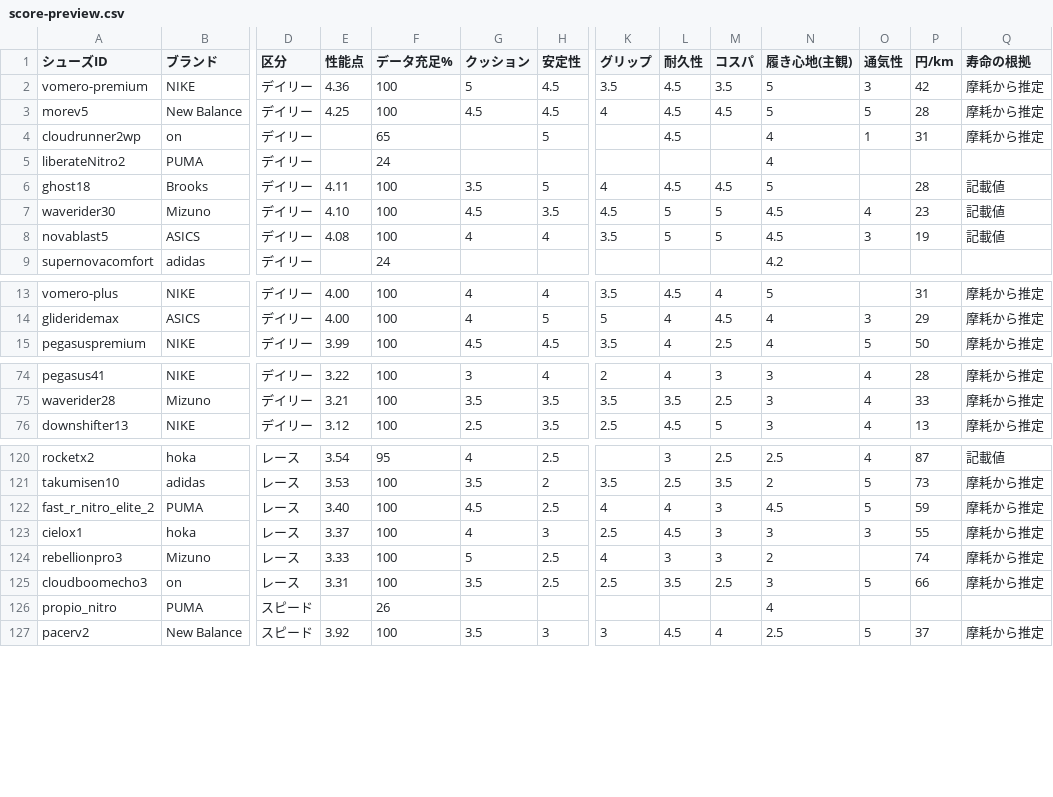
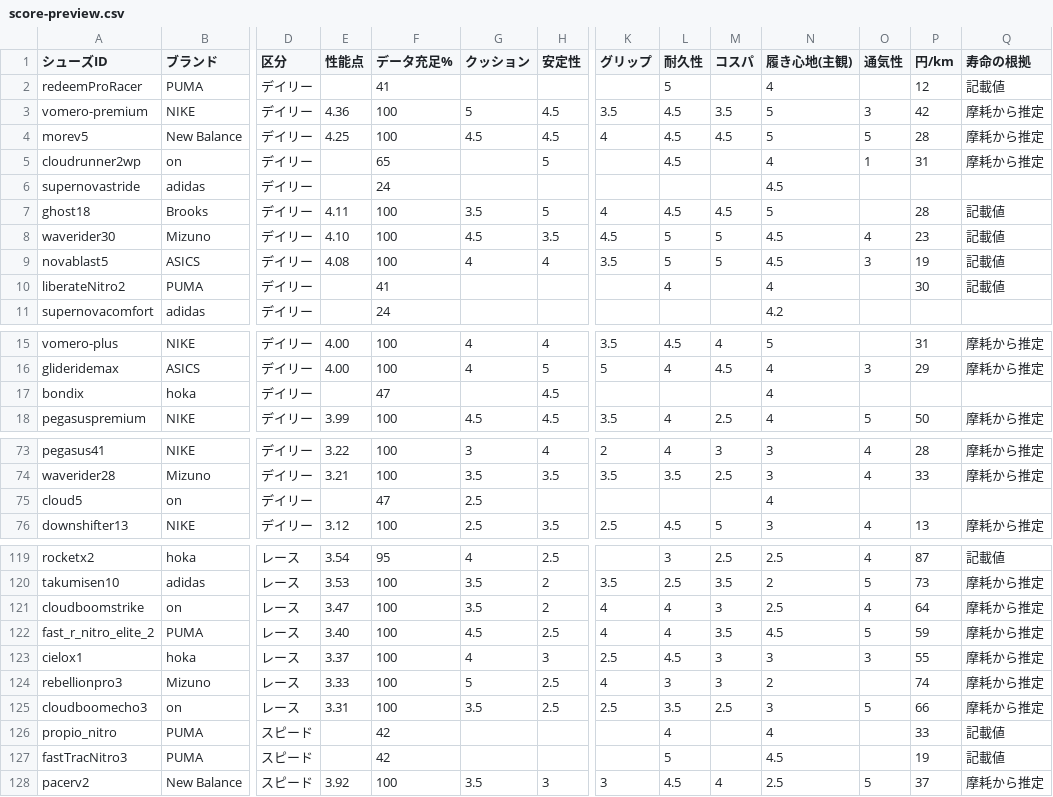
Before and after one commit to ashinok-jpg/runnersplac, a CSV file: research/score-preview.csv, drawn as a sheet; only a part is shown, gaps mark what is left out; removed rows and columns are numbered as before the commit, all else as after; rows hold the shown columns only; the diff covers the shown part only; the diff names each change by its address in the sheet, - before the commit and + after, or states it on an @@ line.

```diff
--- a/research/score-preview.csv
+++ b/research/score-preview.csv
+row 2: redeemProRacer | PUMA | デイリー |  | 41 |  |  |  | 5 |  | 4 |  | 12 | 記載値
-row 5: liberateNitro2 | PUMA | デイリー |  | 24 |  |  |  |  |  | 4
+row 6: supernovastride | adidas | デイリー |  | 24 |  |  |  |  |  | 4.5
+row 10: liberateNitro2 | PUMA | デイリー |  | 41 |  |  |  | 4 |  | 4 |  | 30 | 記載値
+row 17: bondix | hoka | デイリー |  | 47 |  | 4.5 |  |  |  | 4
+row 75: cloud5 | on | デイリー |  | 47 | 2.5 |  |  |  |  | 4
+row 121: cloudboomstrike | on | レース | 3.47 | 100 | 3.5 | 2 | 4 | 4 | 3 | 2.5 | 4 | 64 | 摩耗から推定
-M122 (コスパ): 3
+M122 (コスパ): 3.5
-F126 (データ充足%): 26
+F126 (データ充足%): 42
-L126 (耐久性): (empty)
+L126 (耐久性): 4
-P126 (円/km): (empty)
+P126 (円/km): 33
-Q126 (寿命の根拠): (empty)
+Q126 (寿命の根拠): 記載値
+row 127: fastTracNitro3 | PUMA | スピード |  | 42 |  |  |  | 5 |  | 4.5 |  | 19 | 記載値
```
Also changed, not shown: 4 added rows, 10 removed rows and 2 edited cells elsewhere in this file, 14 other files.
